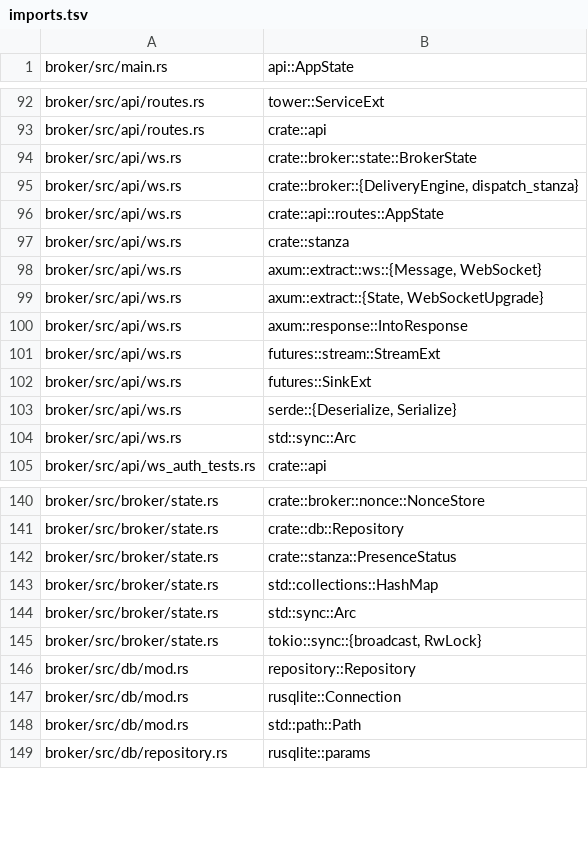
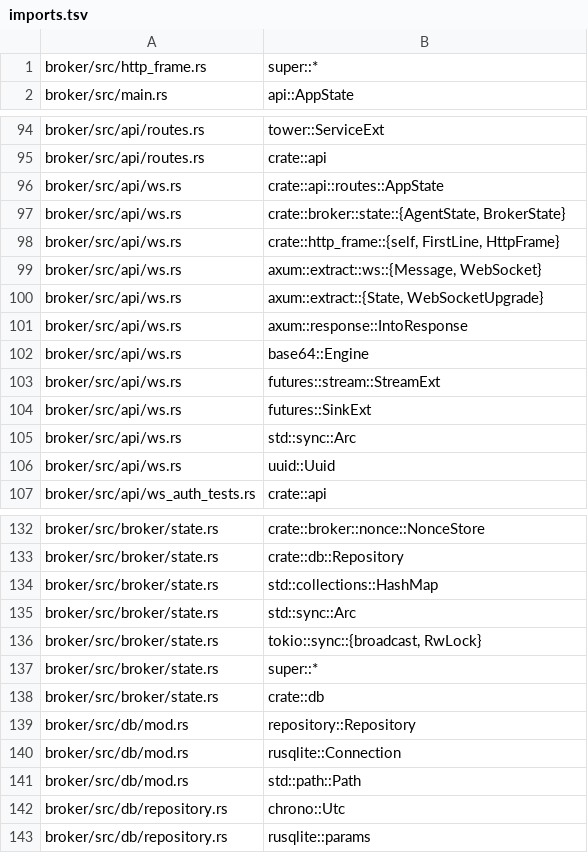
Before and after one commit to micsh/agent-broker, a TSV file: .code-intel/imports.tsv, drawn as a sheet; only a part is shown, gaps mark what is left out; the diff covers the shown part only.

```diff
--- a/.code-intel/imports.tsv
+++ b/.code-intel/imports.tsv
@@ -1 +1,2 @@
+broker/src/http_frame.rs	super::*
 broker/src/main.rs	api::AppState
@@ -93,6 +95,5 @@ broker/src/api/routes.rs	tower::ServiceExt
 broker/src/api/routes.rs	crate::api
-broker/src/api/ws.rs	crate::broker::state::BrokerState
-broker/src/api/ws.rs	crate::broker::{DeliveryEngine, dispatch_stanza}
 broker/src/api/ws.rs	crate::api::routes::AppState
-broker/src/api/ws.rs	crate::stanza
+broker/src/api/ws.rs	crate::broker::state::{AgentState, BrokerState}
+broker/src/api/ws.rs	crate::http_frame::{self, FirstLine, HttpFrame}
 broker/src/api/ws.rs	axum::extract::ws::{Message, WebSocket}
@@ -100,6 +101,7 @@ broker/src/api/ws.rs	axum::extract::{State, WebSocketUpgrade}
 broker/src/api/ws.rs	axum::response::IntoResponse
+broker/src/api/ws.rs	base64::Engine
 broker/src/api/ws.rs	futures::stream::StreamExt
 broker/src/api/ws.rs	futures::SinkExt
-broker/src/api/ws.rs	serde::{Deserialize, Serialize}
 broker/src/api/ws.rs	std::sync::Arc
+broker/src/api/ws.rs	uuid::Uuid
 broker/src/api/ws_auth_tests.rs	crate::api
@@ -141,3 +133,2 @@ broker/src/broker/state.rs	crate::broker::nonce::NonceStore
 broker/src/broker/state.rs	crate::db::Repository
-broker/src/broker/state.rs	crate::stanza::PresenceStatus
 broker/src/broker/state.rs	std::collections::HashMap
@@ -145,2 +136,4 @@ broker/src/broker/state.rs	std::sync::Arc
 broker/src/broker/state.rs	tokio::sync::{broadcast, RwLock}
+broker/src/broker/state.rs	super::*
+broker/src/broker/state.rs	crate::db
 broker/src/db/mod.rs	repository::Repository
@@ -148,2 +141,3 @@ broker/src/db/mod.rs	rusqlite::Connection
 broker/src/db/mod.rs	std::path::Path
+broker/src/db/repository.rs	chrono::Utc
 broker/src/db/repository.rs	rusqlite::params
```
Also changed, not shown: 4 added rows, 21 removed rows and 2 edited cells elsewhere in this file, .code-intel/chunks.tsv, .code-intel/typerefs.tsv, 11 other files.
